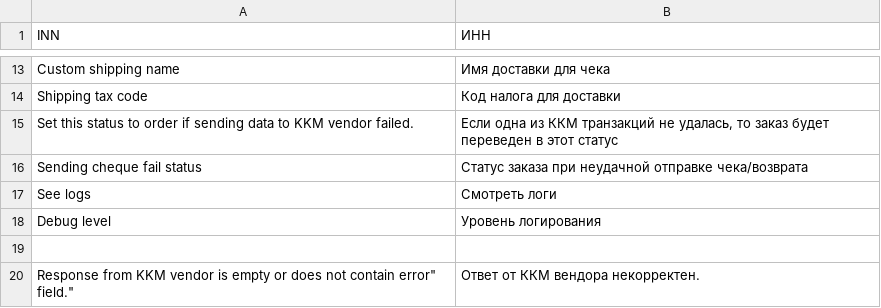
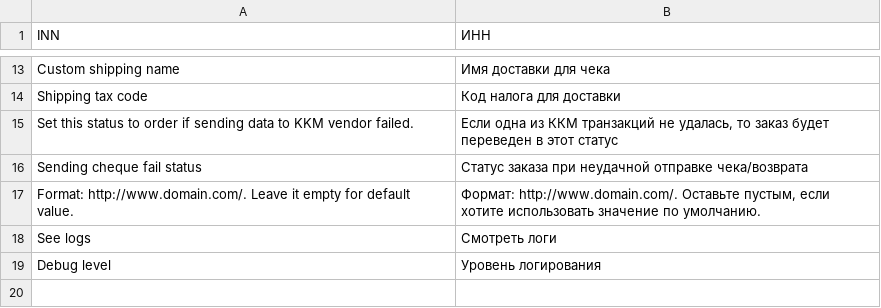
Before and after one commit to mygento/kkm, a CSV file: app/locale/ru_RU/Mygento_Kkm.csv, drawn as a sheet; only a part is shown, gaps mark what is left out; the shorter side is filled out with more unchanged rows; the diff names each change by its address in the sheet, - before the commit and + after, or states it on an @@ line.

```diff
--- a/app/locale/ru_RU/Mygento_Kkm.csv
+++ b/app/locale/ru_RU/Mygento_Kkm.csv
+row 17: Format: http://www.domain.com/. Leave it empty for default value. | Формат: http://www.domain.com/. Оставьте пустым, если хотите использовать значение по умолчанию.
```
Also changed, not shown: 2 other files.
